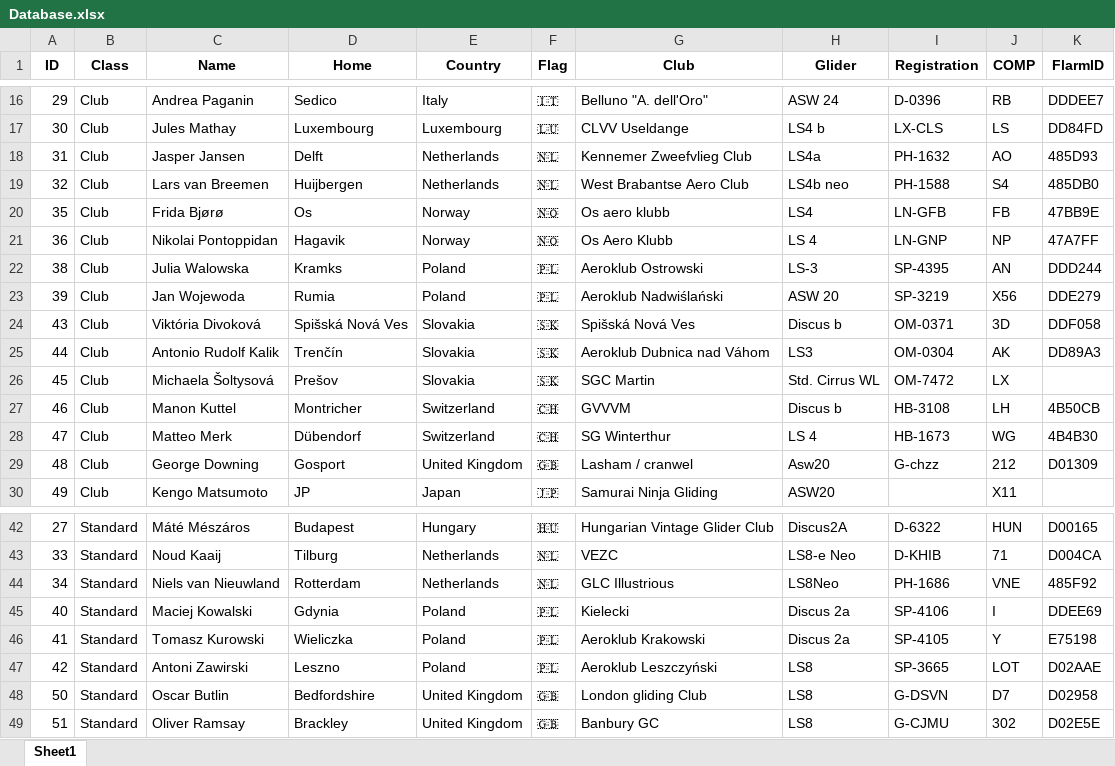
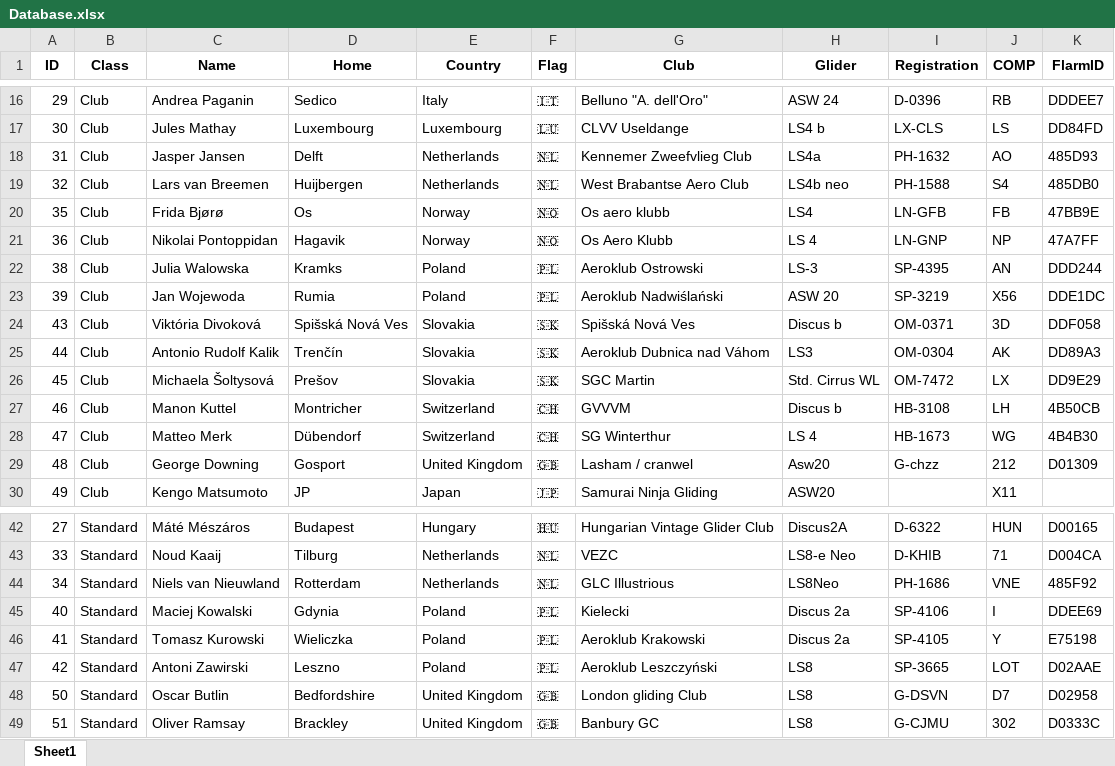
Before and after one commit to henrik1g/teamcaptain-scripts, an Excel workbook: data/Database.xlsx, sheet Sheet1, drawn as a sheet; only a part is shown, gaps mark what is left out; values as stored, in another font and other column widths than the file's, no borders; the diff names each change by its address in the sheet, - before the commit and + after, or states it on an @@ line.

Commit message:
Update tasks and gliders

```diff
--- a/data/Database.xlsx (sheet Sheet1)
+++ b/data/Database.xlsx (sheet Sheet1)
-K23 (FlarmID): DDE279
+K23 (FlarmID): DDE1DC
-K26 (FlarmID): (empty)
+K26 (FlarmID): DD9E29
-K49 (FlarmID): D02E5E
+K49 (FlarmID): D0333C
```
Also changed, not shown: 7 other files.
